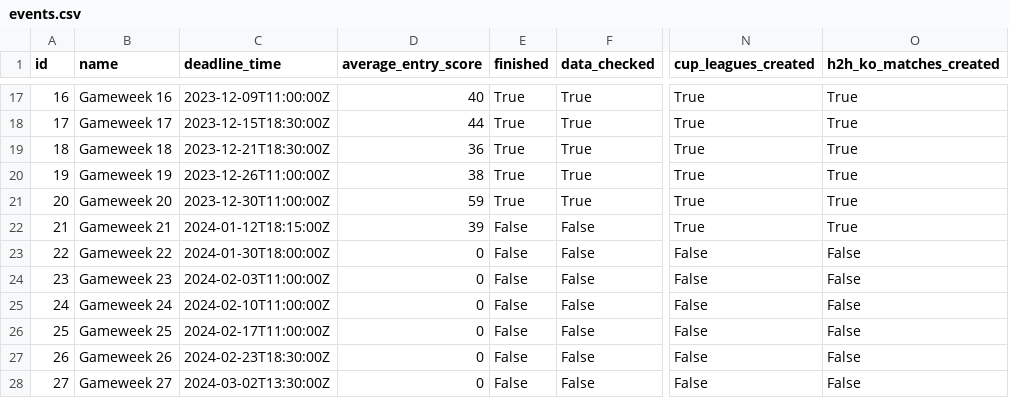
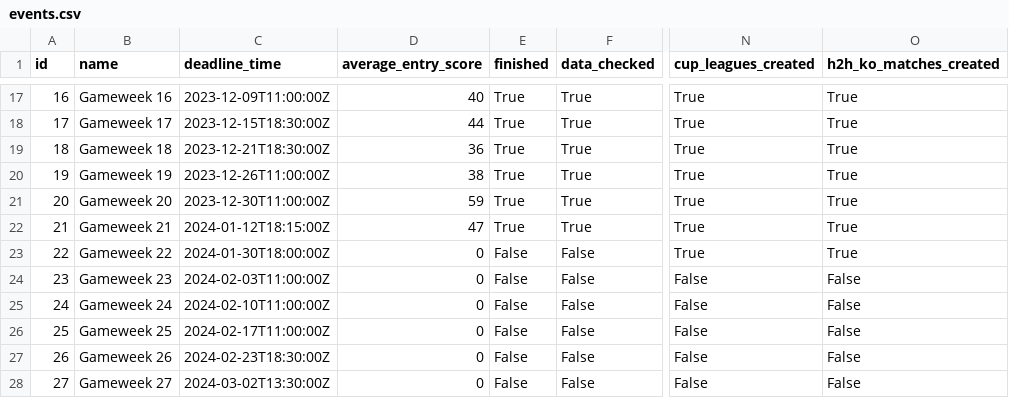
Before and after one commit to romantictheorist/FPL-Optimization, a CSV file: data/raw/gw_21/events.csv, drawn as a sheet; only a part is shown, gaps mark what is left out; the diff names each change by its address in the sheet, - before the commit and + after, or states it on an @@ line.

```diff
--- a/data/raw/gw_21/events.csv
+++ b/data/raw/gw_21/events.csv
-D22 (average_entry_score): 39
+D22 (average_entry_score): 47
-E22 (finished): False
+E22 (finished): True
-F22 (data_checked): False
+F22 (data_checked): True
-N23 (cup_leagues_created): False
+N23 (cup_leagues_created): True
-O23 (h2h_ko_matches_created): False
+O23 (h2h_ko_matches_created): True
```
Also changed, not shown: data/raw/gw_21/element_types.csv, data/raw/gw_21/elements.csv, 32 other files.
